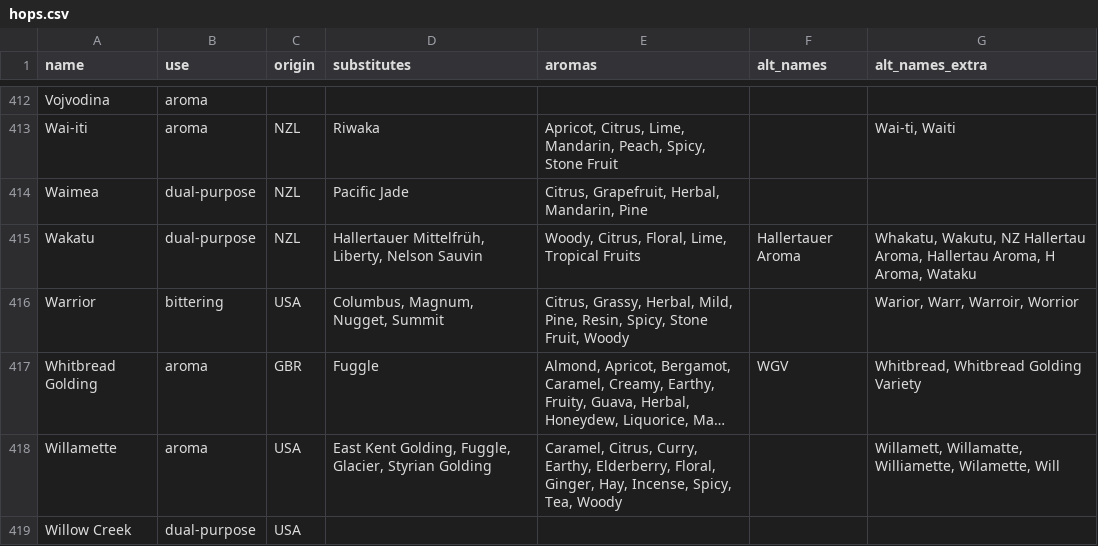
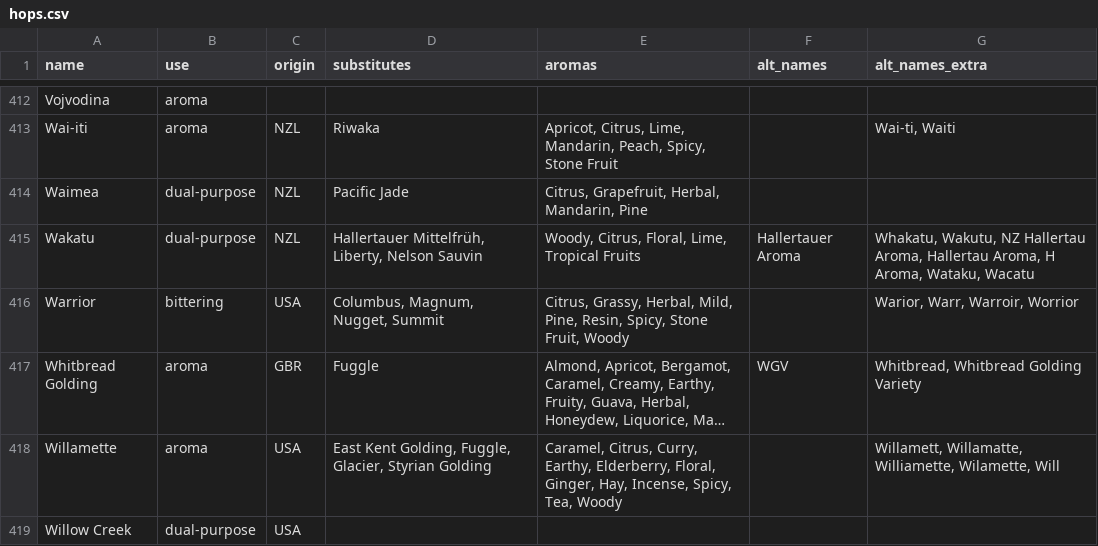
Before and after one commit to scheb/beer-analytics, a CSV file: recipe_db/data/hops.csv, drawn as a sheet; only a part is shown, gaps mark what is left out; long unchanged cells end in …; the diff covers the shown part only.

Commit message:
Add alternative names

```diff
--- a/recipe_db/data/hops.csv
+++ b/recipe_db/data/hops.csv
@@ -414,3 +414,3 @@ Wai-iti;aroma;NZL;Riwaka;Apricot, Citrus, Lime, Mandarin, Peach, Spicy, Stone Fr
 Waimea;dual-purpose;NZL;Pacific Jade;Citrus, Grapefruit, Herbal, Mandarin, Pine;;
-Wakatu;dual-purpose;NZL;Hallertauer Mittelfrüh, Liberty, Nelson Sauvin;Woody, Citrus, Floral, Lime, Tropical Fruits;Hallertauer Aroma;Whakatu, Wakutu, NZ Hallertau Aroma, Hallertau Aroma, H Aroma, Wataku
+Wakatu;dual-purpose;NZL;Hallertauer Mittelfrüh, Liberty, Nelson Sauvin;Woody, Citrus, Floral, Lime, Tropical Fruits;Hallertauer Aroma;Whakatu, Wakutu, NZ Hallertau Aroma, Hallertau Aroma, H Aroma, Wataku, Wacatu
 Warrior;bittering;USA;Columbus, Magnum, Nugget, Summit;Citrus, Grassy, Herbal, Mild, Pine, Resin, Spicy, Stone Fruit, Woody;;Warior, Warr, Warroir, Worrior
```
Also changed, not shown: 12 edited cells elsewhere in this file.
